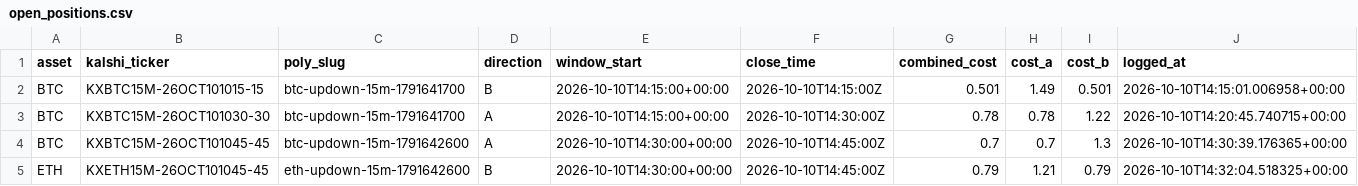
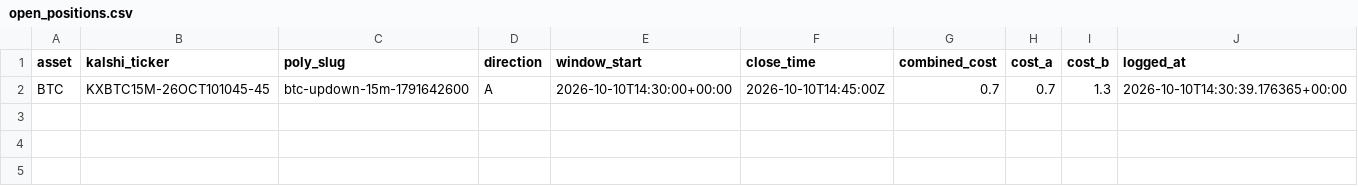
Before and after one commit to Prinxe-crypto/reference-gap-bot-v2, a CSV file: open_positions.csv, drawn as a sheet.

```diff
--- a/open_positions.csv
+++ b/open_positions.csv
@@ -1,5 +1,2 @@
 asset,kalshi_ticker,poly_slug,direction,window_start,close_time,combined_cost,cost_a,cost_b,logged_at
-BTC,KXBTC15M-26OCT101015-15,btc-updown-15m-1791641700,B,2026-10-10T14:15:00+00:00,2026-10-10T14:15:00Z,0.501,1.49,0.501,2026-10-10T14:15:01.006958+00:00
-BTC,KXBTC15M-26OCT101030-30,btc-updown-15m-1791641700,A,2026-10-10T14:15:00+00:00,2026-10-10T14:30:00Z,0.78,0.78,1.22,2026-10-10T14:20:45.740715+00:00
 BTC,KXBTC15M-26OCT101045-45,btc-updown-15m-1791642600,A,2026-10-10T14:30:00+00:00,2026-10-10T14:45:00Z,0.7,0.7,1.3,2026-10-10T14:30:39.176365+00:00
-ETH,KXETH15M-26OCT101045-45,eth-updown-15m-1791642600,B,2026-10-10T14:30:00+00:00,2026-10-10T14:45:00Z,0.79,1.21,0.79,2026-10-10T14:32:04.518325+00:00
```
Also changed, not shown: closed_positions.csv.
